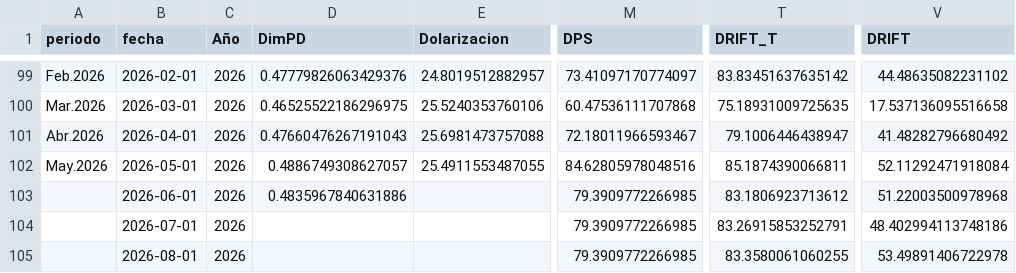
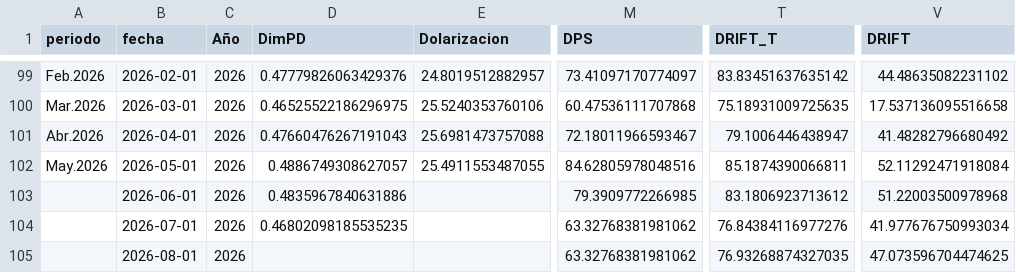
Before and after one commit to ceyner/drift-index, a CSV file: data/drift_serie.csv, drawn as a sheet; only a part is shown, gaps mark what is left out; the diff names each change by its address in the sheet, - before the commit and + after, or states it on an @@ line.

Commit message:
DRIFT actualizado 2026-10-05

```diff
--- a/data/drift_serie.csv
+++ b/data/drift_serie.csv
-D104 (DimPD): (empty)
+D104 (DimPD): 0.46802098185535235
-M104:M105 (DPS): 79.3909772266985
+M104:M105 (DPS): 63.32768381981062
-T104 (DRIFT_T): 83.26915853252791
+T104 (DRIFT_T): 76.84384116977276
-V104 (DRIFT): 48.402994113748186
+V104 (DRIFT): 41.977676750993034
-T105 (DRIFT_T): 83.3580061060255
+T105 (DRIFT_T): 76.93268874327035
-V105 (DRIFT): 53.49891406722978
+V105 (DRIFT): 47.073596704474625
```
Also changed, not shown: 1 other file.
